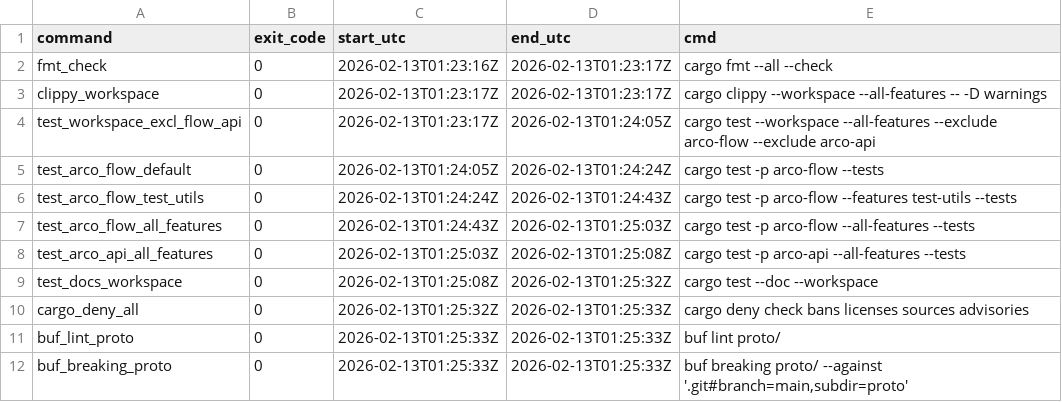
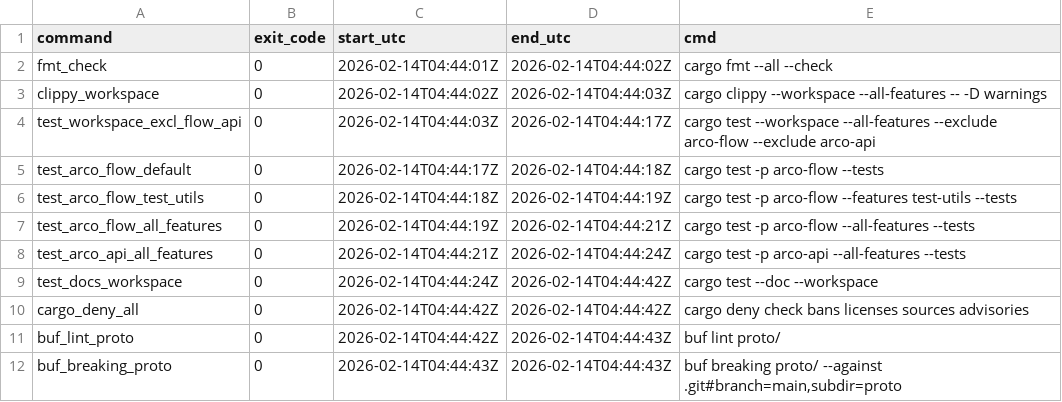
Before and after one commit to daxis-io/arco, a TSV file: release_evidence/2026-02-12-prod-readiness/phase-3/batch-3-head/command-matrix-status.tsv, drawn as a sheet.

Commit message:
feat(gate3): close timer callback OIDC and observability evidence

```diff
--- a/release_evidence/2026-02-12-prod-readiness/phase-3/batch-3-head/command-matrix-status.tsv
+++ b/release_evidence/2026-02-12-prod-readiness/phase-3/batch-3-head/command-matrix-status.tsv
@@ -1,12 +1,12 @@
 command	exit_code	start_utc	end_utc	cmd
-fmt_check	0	2026-02-13T01:23:16Z	2026-02-13T01:23:17Z	cargo fmt --all --check
-clippy_workspace	0	2026-02-13T01:23:17Z	2026-02-13T01:23:17Z	cargo clippy --workspace --all-features -- -D warnings
-test_workspace_excl_flow_api	0	2026-02-13T01:23:17Z	2026-02-13T01:24:05Z	cargo test --workspace --all-features --exclude arco-flow --exclude arco-api
-test_arco_flow_default	0	2026-02-13T01:24:05Z	2026-02-13T01:24:24Z	cargo test -p arco-flow --tests
-test_arco_flow_test_utils	0	2026-02-13T01:24:24Z	2026-02-13T01:24:43Z	cargo test -p arco-flow --features test-utils --tests
-test_arco_flow_all_features	0	2026-02-13T01:24:43Z	2026-02-13T01:25:03Z	cargo test -p arco-flow --all-features --tests
-test_arco_api_all_features	0	2026-02-13T01:25:03Z	2026-02-13T01:25:08Z	cargo test -p arco-api --all-features --tests
-test_docs_workspace	0	2026-02-13T01:25:08Z	2026-02-13T01:25:32Z	cargo test --doc --workspace
-cargo_deny_all	0	2026-02-13T01:25:32Z	2026-02-13T01:25:33Z	cargo deny check bans licenses sources advisories
-buf_lint_proto	0	2026-02-13T01:25:33Z	2026-02-13T01:25:33Z	buf lint proto/
-buf_breaking_proto	0	2026-02-13T01:25:33Z	2026-02-13T01:25:33Z	buf breaking proto/ --against '.git#branch=main,subdir=proto'
+fmt_check	0	2026-02-14T04:44:01Z	2026-02-14T04:44:02Z	cargo fmt --all --check
+clippy_workspace	0	2026-02-14T04:44:02Z	2026-02-14T04:44:03Z	cargo clippy --workspace --all-features -- -D warnings
+test_workspace_excl_flow_api	0	2026-02-14T04:44:03Z	2026-02-14T04:44:17Z	cargo test --workspace --all-features --exclude arco-flow --exclude arco-api
+test_arco_flow_default	0	2026-02-14T04:44:17Z	2026-02-14T04:44:18Z	cargo test -p arco-flow --tests
+test_arco_flow_test_utils	0	2026-02-14T04:44:18Z	2026-02-14T04:44:19Z	cargo test -p arco-flow --features test-utils --tests
+test_arco_flow_all_features	0	2026-02-14T04:44:19Z	2026-02-14T04:44:21Z	cargo test -p arco-flow --all-features --tests
+test_arco_api_all_features	0	2026-02-14T04:44:21Z	2026-02-14T04:44:24Z	cargo test -p arco-api --all-features --tests
+test_docs_workspace	0	2026-02-14T04:44:24Z	2026-02-14T04:44:42Z	cargo test --doc --workspace
+cargo_deny_all	0	2026-02-14T04:44:42Z	2026-02-14T04:44:42Z	cargo deny check bans licenses sources advisories
+buf_lint_proto	0	2026-02-14T04:44:42Z	2026-02-14T04:44:43Z	buf lint proto/
+buf_breaking_proto	0	2026-02-14T04:44:43Z	2026-02-14T04:44:43Z	buf breaking proto/ --against .git#branch=main,subdir=proto
```
Also changed, not shown: 35 other files.
